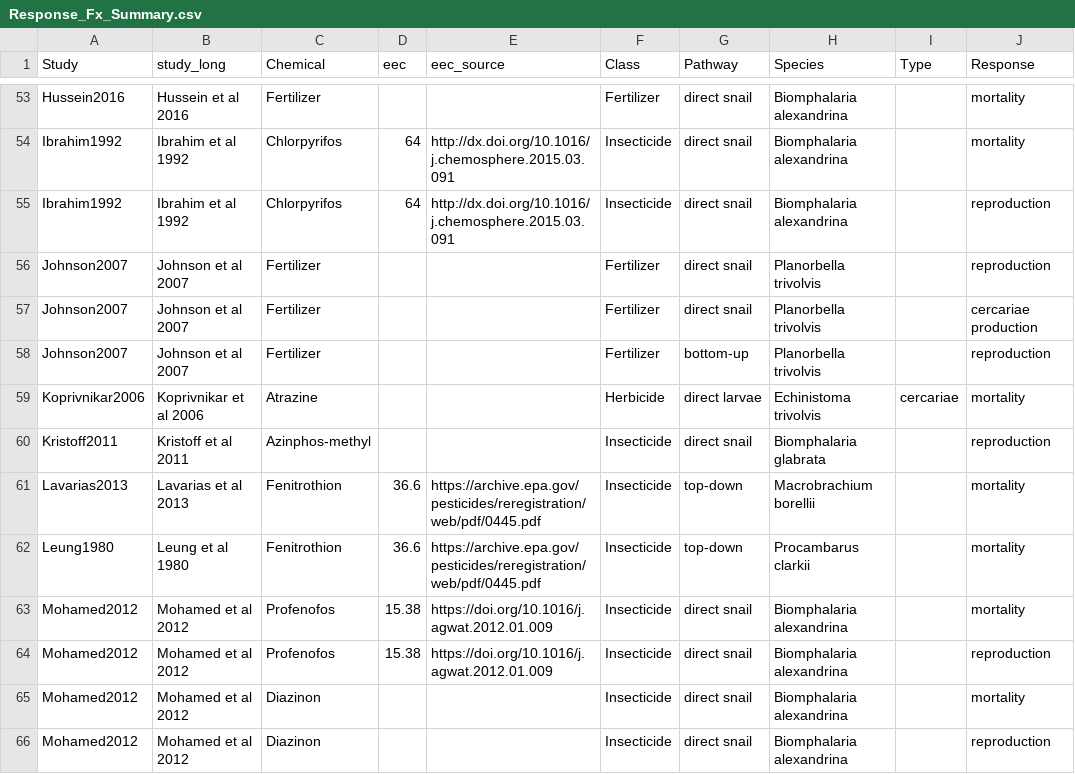
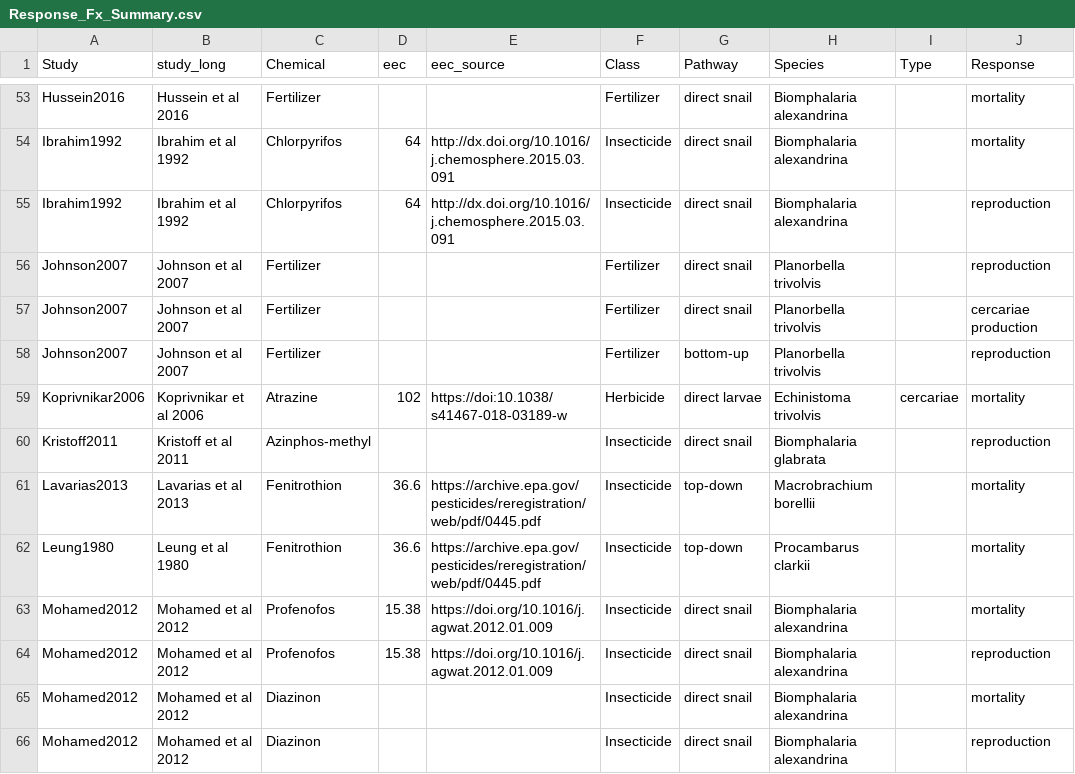
Before and after one commit to cmhoove14/AgroSchisto, a CSV file: Agrochemical_Review/Response_Fxs/Summary/Response_Fx_Summary.csv, drawn as a sheet; only a part is shown, gaps mark what is left out; the diff names each change by its address in the sheet, - before the commit and + after, or states it on an @@ line.

Commit message:
Missed one

```diff
--- a/Agrochemical_Review/Response_Fxs/Summary/Response_Fx_Summary.csv
+++ b/Agrochemical_Review/Response_Fxs/Summary/Response_Fx_Summary.csv
-D59 (eec): (empty)
+D59 (eec): 102
-E59 (eec_source): (empty)
+E59 (eec_source): https://doi:10.1038/s41467-018-03189-w
```
